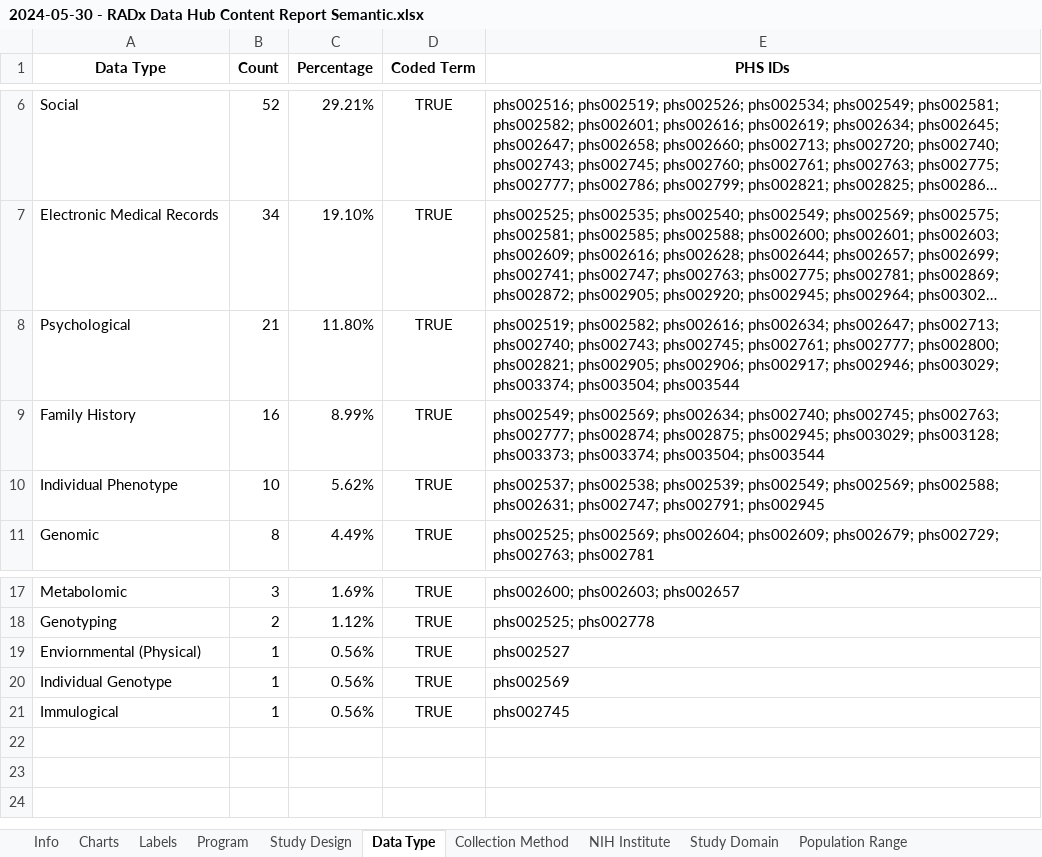
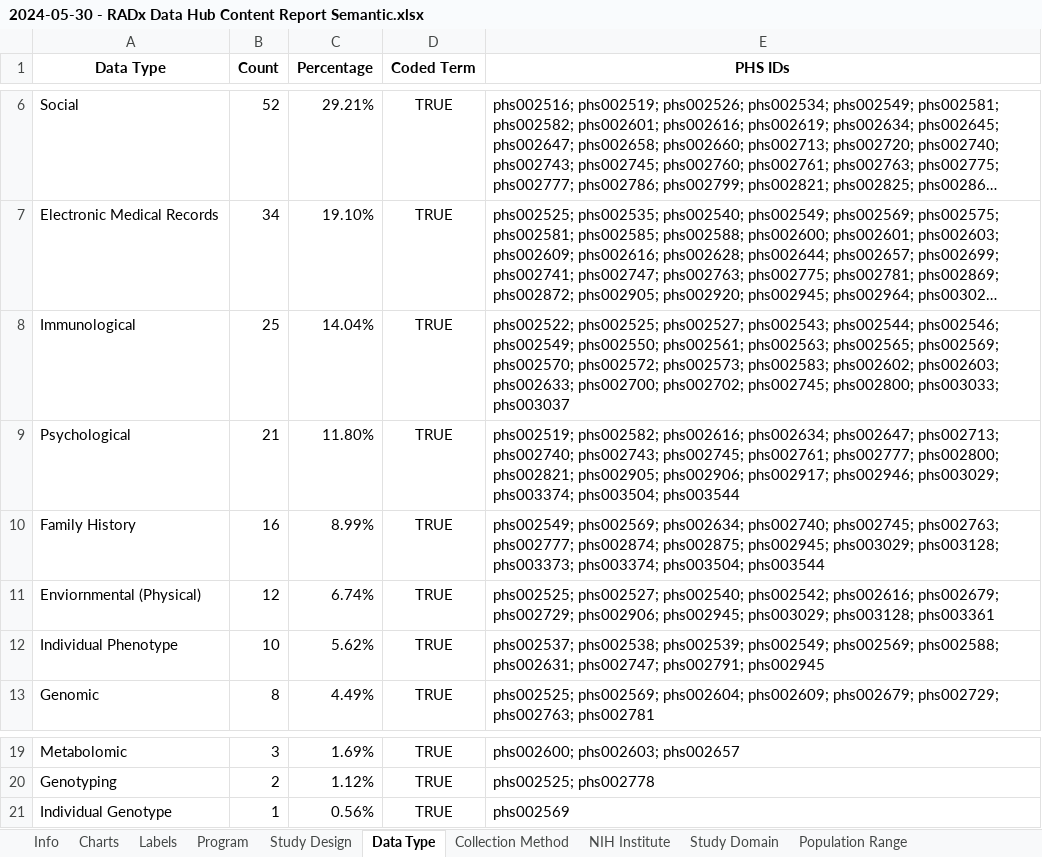
Before and after one commit to bmir-radx/radx-reporter, an Excel workbook: reports/2024-05-30 - RADx Data Hub Content Report Semantic.xlsx, sheet Data Type, drawn as a sheet; only a part is shown, gaps mark what is left out; long unchanged cells end in …; values as stored, in another font and other column widths than the file's, no borders; removed rows and columns are numbered as before the commit, all else as after; the diff names each change by its address in the sheet, - before the commit and + after, or states it on an @@ line.

```diff
--- a/reports/2024-05-30 - RADx Data Hub Content Report Semantic.xlsx (sheet Data Type)
+++ b/reports/2024-05-30 - RADx Data Hub Content Report Semantic.xlsx (sheet Data Type)
+row 8: Immunological | 25 | 14.04% | TRUE | phs002522; phs002525; phs002527; phs002543; phs002544; phs002546; phs002549; phs002550; phs002561; phs002563; phs002565; phs002569; phs002570; phs002572; phs002573; phs002583; phs002602; phs002603; phs002633; phs002700; phs002702; phs002745; phs002800; phs003033; phs003037
+row 11: Enviornmental (Physical) | 12 | 6.74% | TRUE | phs002525; phs002527; phs002540; phs002542; phs002616; phs002679; phs002729; phs002906; phs002945; phs003029; phs003128; phs003361
-row 19: Enviornmental (Physical) | 1 | 0.56% | TRUE | phs002527
-row 21: Immulogical | 1 | 0.56% | TRUE | phs002745
```
Also changed, not shown: sheet Labels, sheet Study Design, charts or pictures, reports/2024-05-30 - RADx Data Hub Content Report.xlsx.
